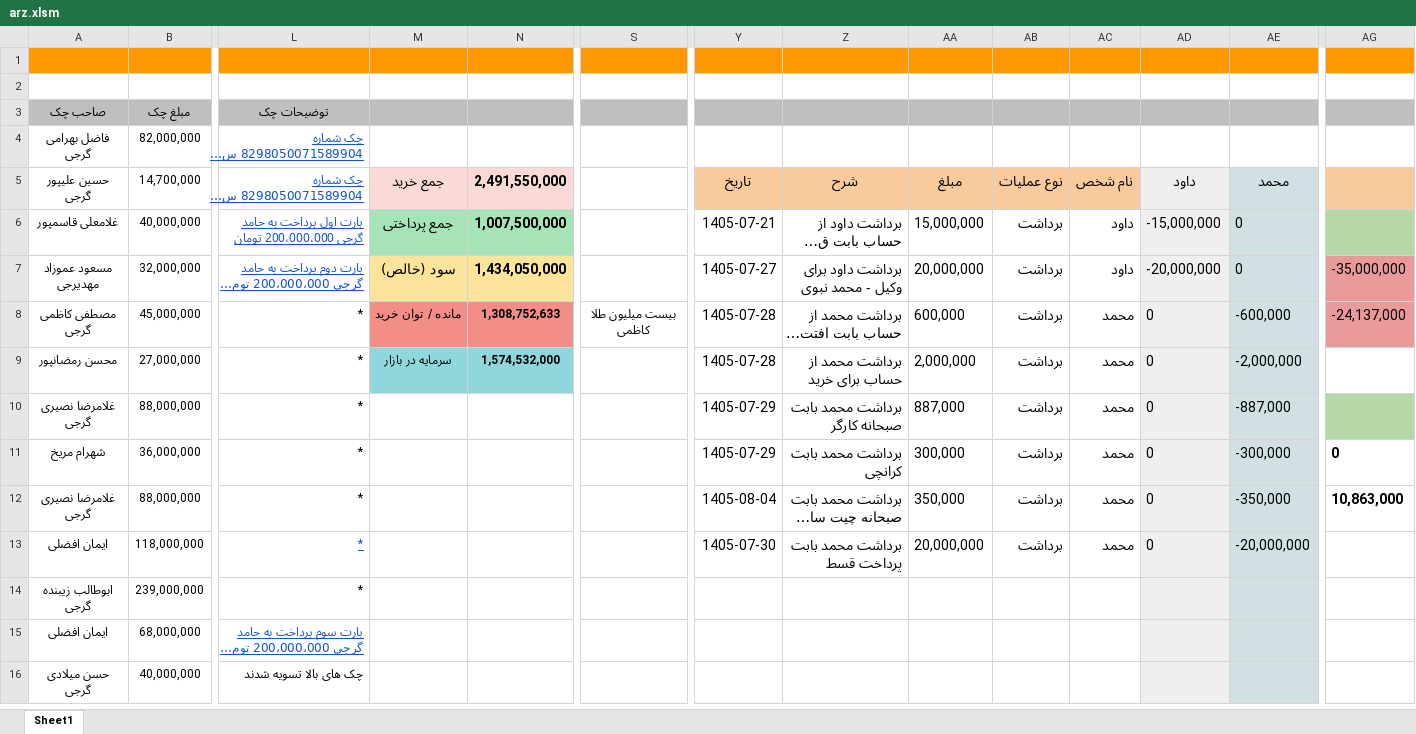
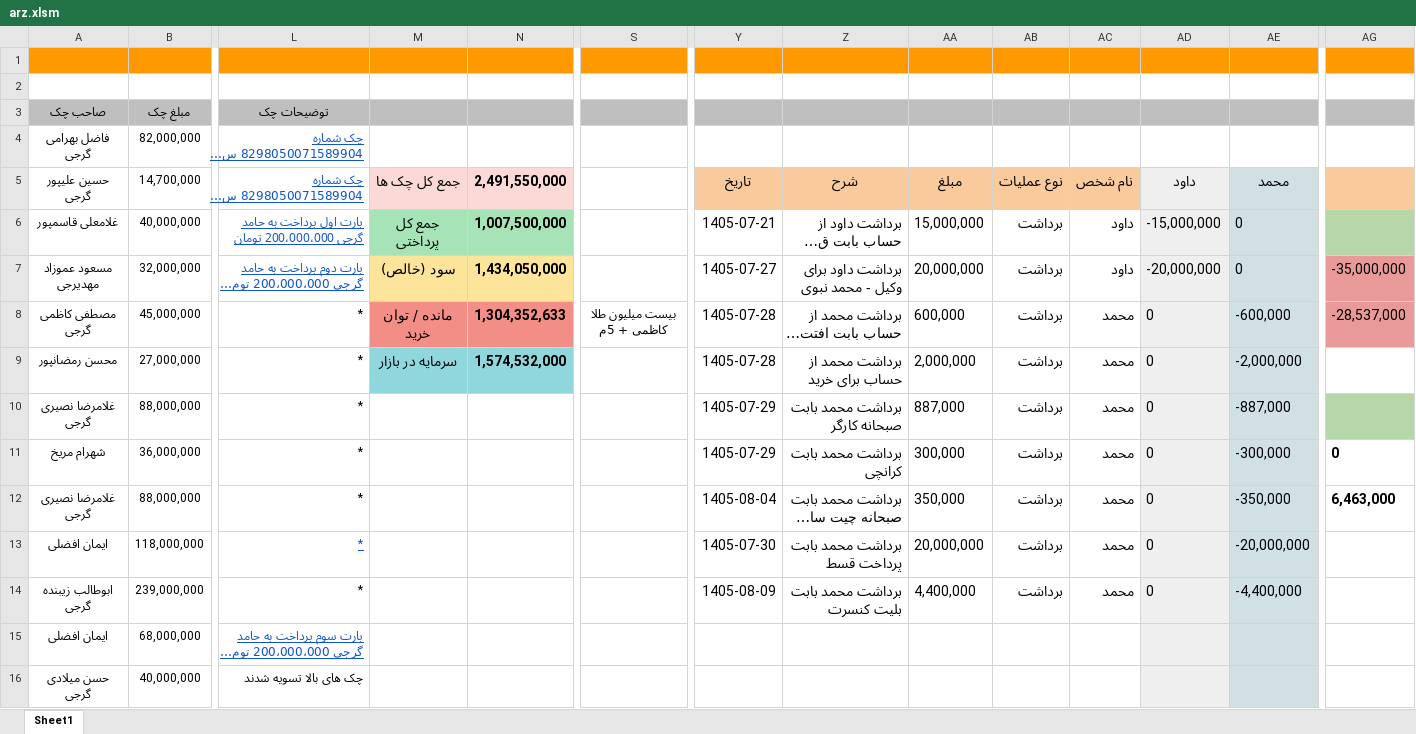
Before and after one commit to mostafavim1990/sadabad-team, an Excel workbook: report/sarafi/arz.xlsm, sheet Sheet1, drawn as a sheet; only a part is shown, gaps mark what is left out; long unchanged cells end in …; values as stored, in another font and other column widths than the file's, no borders; conditional formats not drawn; the diff names each change by its address in the sheet, - before the commit and + after, or states it on an @@ line.

```diff
--- a/report/sarafi/arz.xlsm (sheet Sheet1)
+++ b/report/sarafi/arz.xlsm (sheet Sheet1)
-M5: جمع خرید
+M5: جمع کل چک ها
-M6: جمع پرداختی
+M6: جمع کل پرداختی
@@ M8:N9 text size: larger @@
-N8: 1,308,752,633
+N8: 1,304,352,633
-S8: بیست میلیون طلا کاظمی
+S8: بیست میلیون طلا کاظمی + 5م
-AG8: -24,137,000
+AG8: -28,537,000
-AG12: 10,863,000
+AG12: 6,463,000
-Y14: (empty)
+Y14: 1405-08-09
-Z14: (empty)
+Z14: برداشت محمد بابت بلیت کنسرت
-AA14: (empty)
+AA14: 4,400,000
-AB14: (empty)
+AB14: برداشت
-AC14: (empty)
+AC14: محمد
-AD14: (empty)
+AD14: 0
-AE14: (empty)
+AE14: -4,400,000
```
Also changed, not shown: report/cheques/cheques.xlsm, report/chitsazi/Chitsazi.xlsm, 5 other files.
